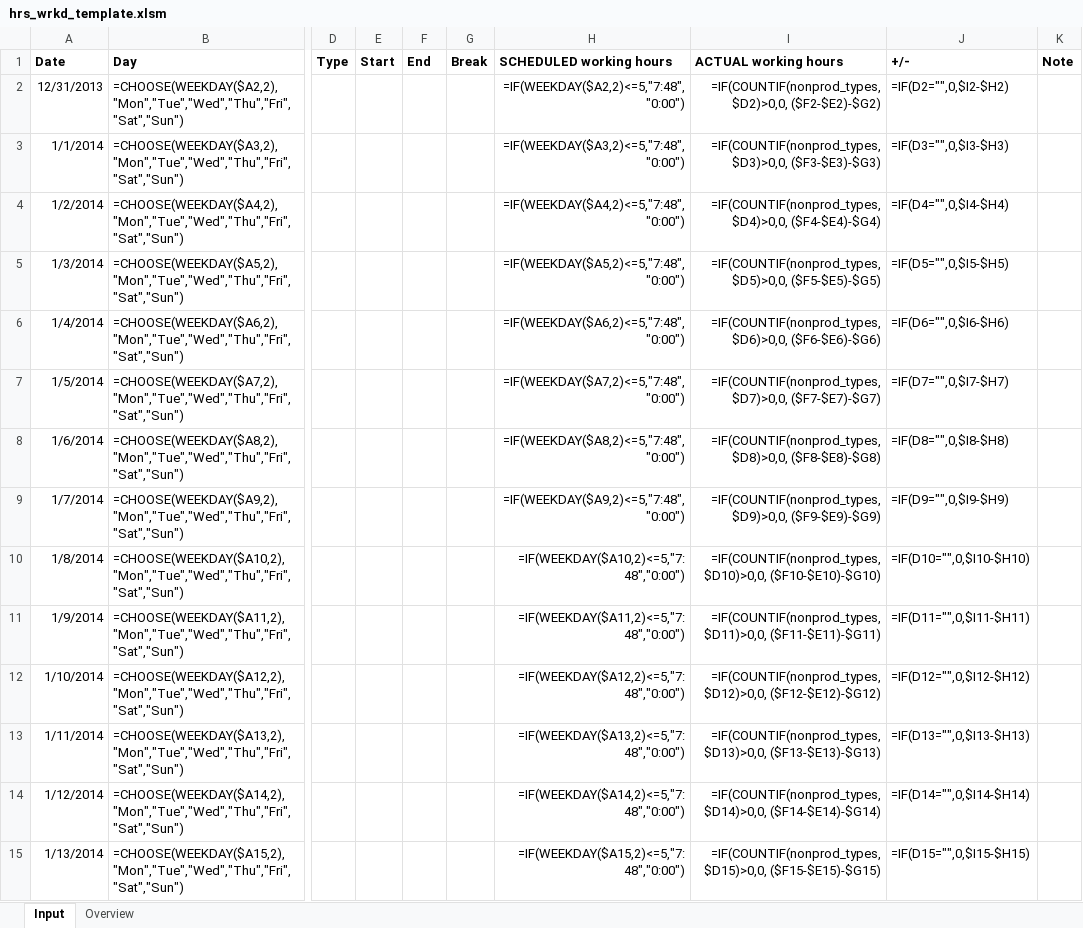
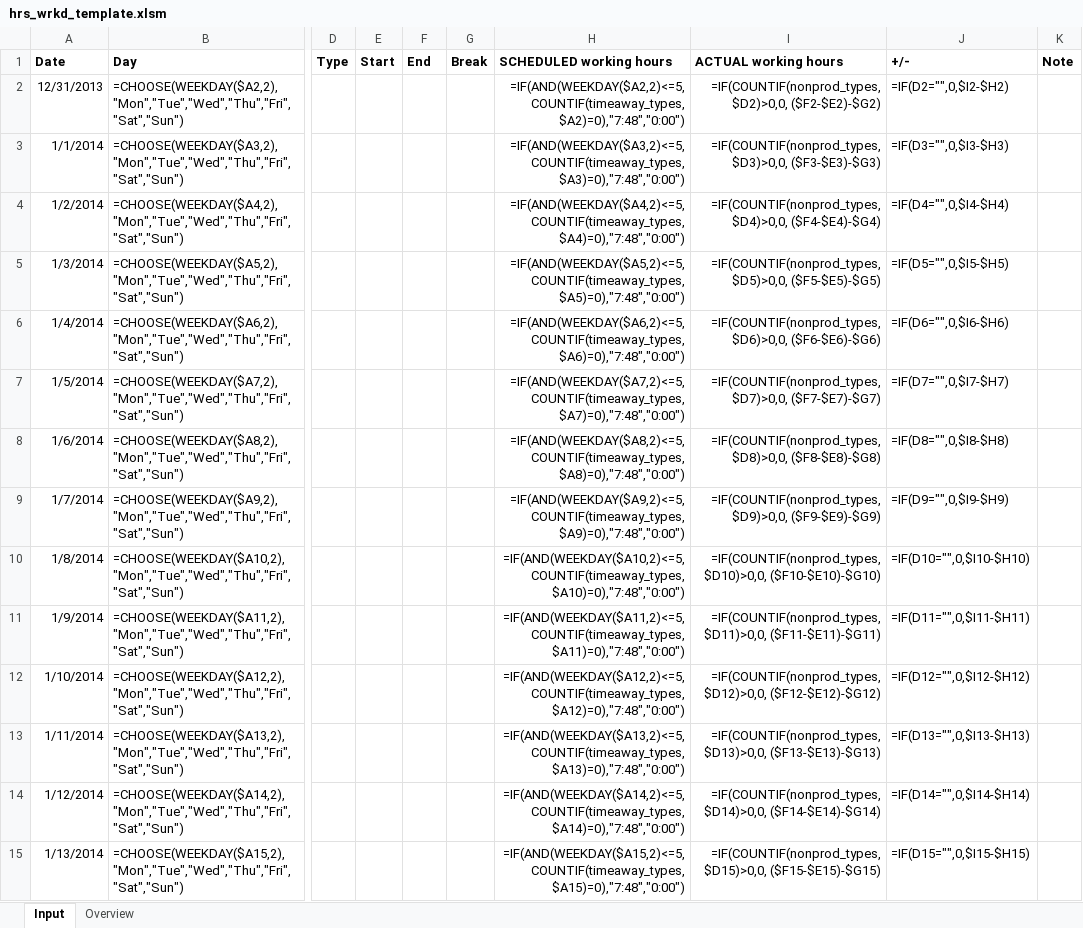
Before and after one commit to cstepper/timetracker, an Excel workbook: excel/hrs_wrkd_template.xlsm, sheet Input, drawn as a sheet; only a part is shown, gaps mark what is left out; values as stored, in another font and other column widths than the file's, no borders; formulas are shown in place of their values; charts and pictures and conditional formats not drawn; the diff covers the shown part only; the diff names each change by its address in the sheet, - before the commit and + after, or states it on an @@ line.

Commit message:
bugfix in excel template

```diff
--- a/excel/hrs_wrkd_template.xlsm (sheet Input)
+++ b/excel/hrs_wrkd_template.xlsm (sheet Input)
-H2 (SCHEDULED working hours): =IF(WEEKDAY($A2,2)<=5,"7:48","0:00")
+H2 (SCHEDULED working hours): =IF(AND(WEEKDAY($A2,2)<=5,COUNTIF(timeaway_types, $A2)=0),"7:48","0:00")
-H3 (SCHEDULED working hours): =IF(WEEKDAY($A3,2)<=5,"7:48","0:00")
+H3 (SCHEDULED working hours): =IF(AND(WEEKDAY($A3,2)<=5,COUNTIF(timeaway_types, $A3)=0),"7:48","0:00")
-H4 (SCHEDULED working hours): =IF(WEEKDAY($A4,2)<=5,"7:48","0:00")
+H4 (SCHEDULED working hours): =IF(AND(WEEKDAY($A4,2)<=5,COUNTIF(timeaway_types, $A4)=0),"7:48","0:00")
-H5 (SCHEDULED working hours): =IF(WEEKDAY($A5,2)<=5,"7:48","0:00")
+H5 (SCHEDULED working hours): =IF(AND(WEEKDAY($A5,2)<=5,COUNTIF(timeaway_types, $A5)=0),"7:48","0:00")
-H6 (SCHEDULED working hours): =IF(WEEKDAY($A6,2)<=5,"7:48","0:00")
+H6 (SCHEDULED working hours): =IF(AND(WEEKDAY($A6,2)<=5,COUNTIF(timeaway_types, $A6)=0),"7:48","0:00")
-H7 (SCHEDULED working hours): =IF(WEEKDAY($A7,2)<=5,"7:48","0:00")
+H7 (SCHEDULED working hours): =IF(AND(WEEKDAY($A7,2)<=5,COUNTIF(timeaway_types, $A7)=0),"7:48","0:00")
-H8 (SCHEDULED working hours): =IF(WEEKDAY($A8,2)<=5,"7:48","0:00")
+H8 (SCHEDULED working hours): =IF(AND(WEEKDAY($A8,2)<=5,COUNTIF(timeaway_types, $A8)=0),"7:48","0:00")
-H9 (SCHEDULED working hours): =IF(WEEKDAY($A9,2)<=5,"7:48","0:00")
+H9 (SCHEDULED working hours): =IF(AND(WEEKDAY($A9,2)<=5,COUNTIF(timeaway_types, $A9)=0),"7:48","0:00")
-H10 (SCHEDULED working hours): =IF(WEEKDAY($A10,2)<=5,"7:48","0:00")
+H10 (SCHEDULED working hours): =IF(AND(WEEKDAY($A10,2)<=5,COUNTIF(timeaway_types, $A10)=0),"7:48","0:00")
-H11 (SCHEDULED working hours): =IF(WEEKDAY($A11,2)<=5,"7:48","0:00")
+H11 (SCHEDULED working hours): =IF(AND(WEEKDAY($A11,2)<=5,COUNTIF(timeaway_types, $A11)=0),"7:48","0:00")
-H12 (SCHEDULED working hours): =IF(WEEKDAY($A12,2)<=5,"7:48","0:00")
+H12 (SCHEDULED working hours): =IF(AND(WEEKDAY($A12,2)<=5,COUNTIF(timeaway_types, $A12)=0),"7:48","0:00")
-H13 (SCHEDULED working hours): =IF(WEEKDAY($A13,2)<=5,"7:48","0:00")
+H13 (SCHEDULED working hours): =IF(AND(WEEKDAY($A13,2)<=5,COUNTIF(timeaway_types, $A13)=0),"7:48","0:00")
-H14 (SCHEDULED working hours): =IF(WEEKDAY($A14,2)<=5,"7:48","0:00")
+H14 (SCHEDULED working hours): =IF(AND(WEEKDAY($A14,2)<=5,COUNTIF(timeaway_types, $A14)=0),"7:48","0:00")
-H15 (SCHEDULED working hours): =IF(WEEKDAY($A15,2)<=5,"7:48","0:00")
+H15 (SCHEDULED working hours): =IF(AND(WEEKDAY($A15,2)<=5,COUNTIF(timeaway_types, $A15)=0),"7:48","0:00")
```
Also changed, not shown: 351 edited cells elsewhere in this sheet.
